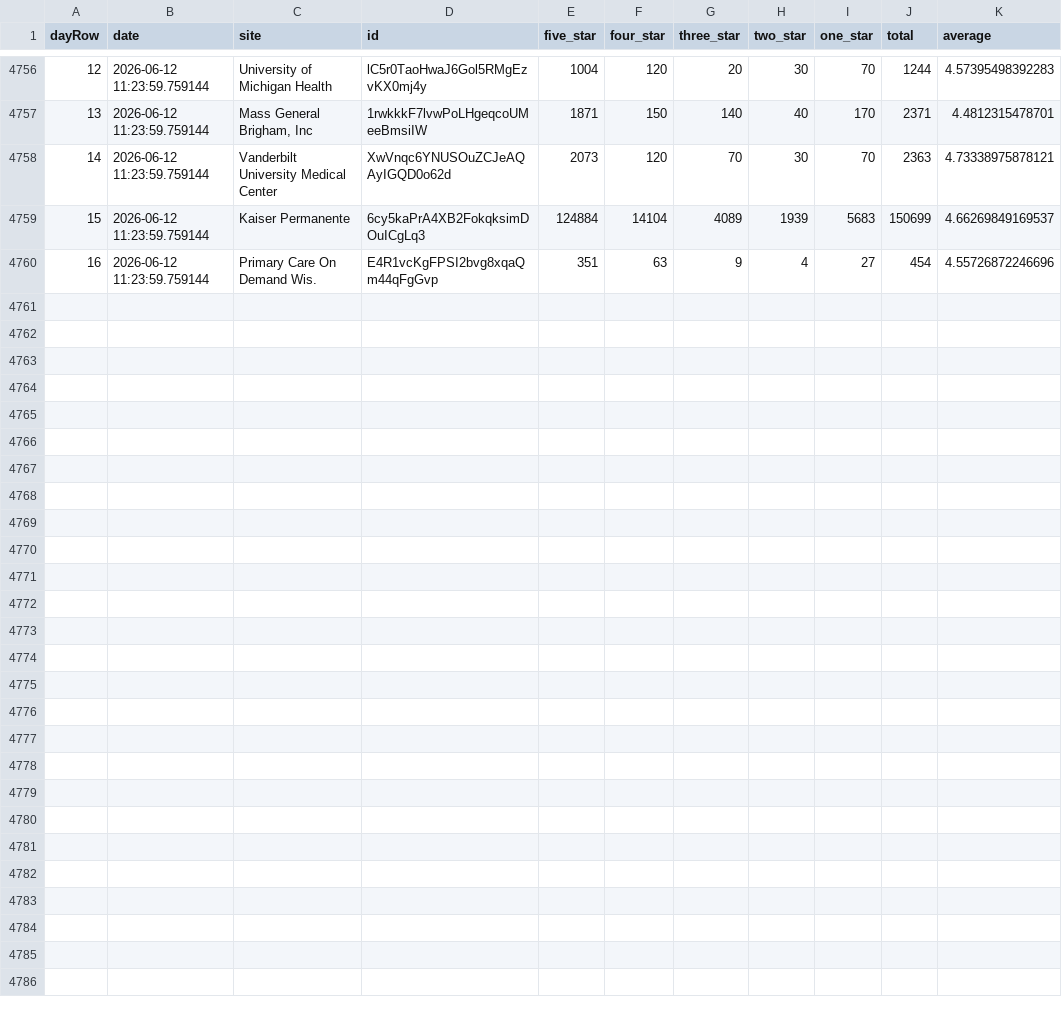
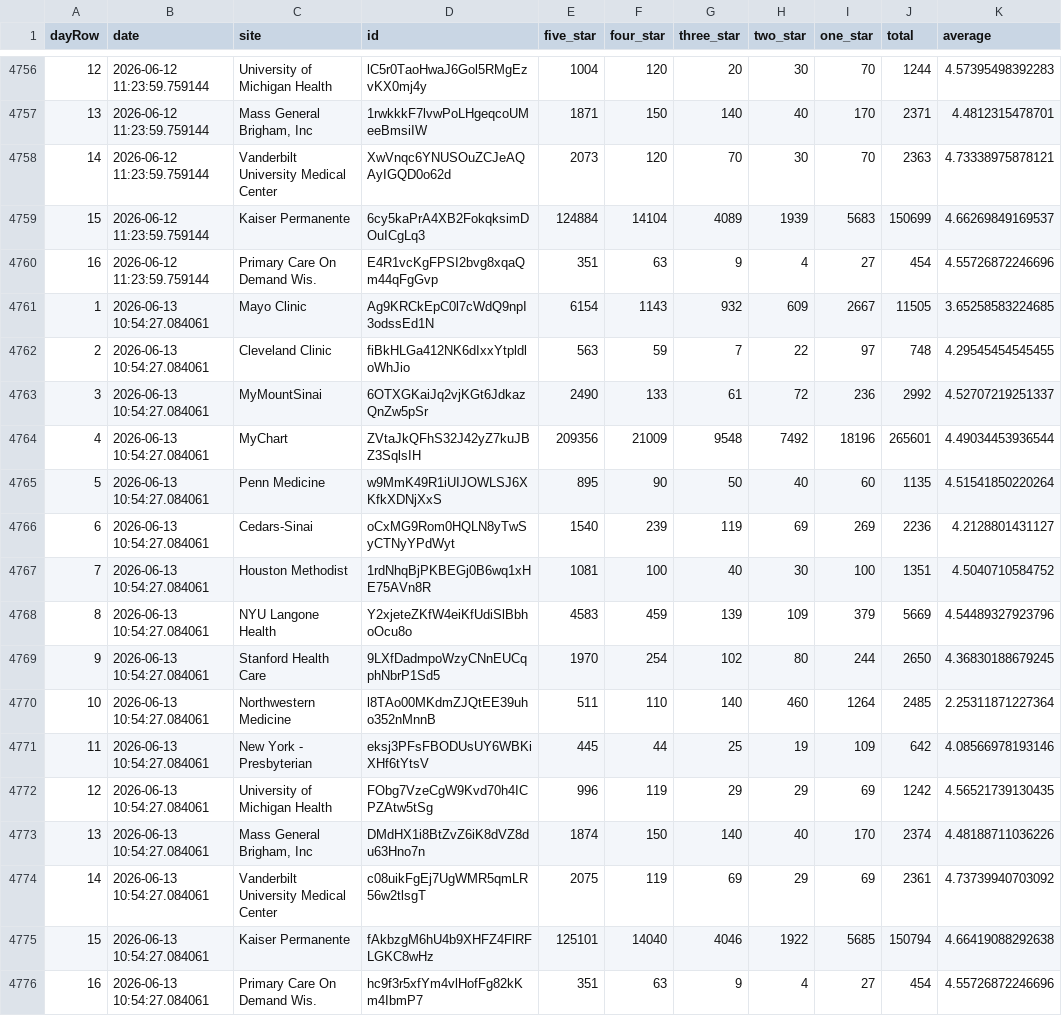
Before and after one commit to allen-black/android_scrape_update, a CSV file: android_ratings.csv, drawn as a sheet; only a part is shown, gaps mark what is left out.

```diff
--- a/android_ratings.csv
+++ b/android_ratings.csv
@@ -4760 +4760,17 @@
 "16",2026-06-12 11:23:59.759144,"Primary Care On Demand Wis.","E4R1vcKgFPSI2bvg8xqaQm44qFgGvp",351,63,9,4,27,454,4.55726872246696
+"1",2026-06-13 10:54:27.084061,"Mayo Clinic","Ag9KRCkEpC0l7cWdQ9npI3odssEd1N",6154,1143,932,609,2667,11505,3.65258583224685
+"2",2026-06-13 10:54:27.084061,"Cleveland Clinic","fiBkHLGa412NK6dIxxYtpldloWhJio",563,59,7,22,97,748,4.29545454545455
+"3",2026-06-13 10:54:27.084061,"MyMountSinai","6OTXGKaiJq2vjKGt6JdkazQnZw5pSr",2490,133,61,72,236,2992,4.52707219251337
+"4",2026-06-13 10:54:27.084061,"MyChart","ZVtaJkQFhS32J42yZ7kuJBZ3SqlsIH",209356,21009,9548,7492,18196,265601,4.49034453936544
+"5",2026-06-13 10:54:27.084061,"Penn Medicine","w9MmK49R1iUIJOWLSJ6XKfkXDNjXxS",895,90,50,40,60,1135,4.51541850220264
+"6",2026-06-13 10:54:27.084061,"Cedars-Sinai","oCxMG9Rom0HQLN8yTwSyCTNyYPdWyt",1540,239,119,69,269,2236,4.2128801431127
+"7",2026-06-13 10:54:27.084061,"Houston Methodist","1rdNhqBjPKBEGj0B6wq1xHE75AVn8R",1081,100,40,30,100,1351,4.5040710584752
+"8",2026-06-13 10:54:27.084061,"NYU Langone Health","Y2xjeteZKfW4eiKfUdiSlBbhoOcu8o",4583,459,139,109,379,5669,4.54489327923796
+"9",2026-06-13 10:54:27.084061,"Stanford Health Care","9LXfDadmpoWzyCNnEUCqphNbrP1Sd5",1970,254,102,80,244,2650,4.36830188679245
+"10",2026-06-13 10:54:27.084061,"Northwestern Medicine","l8TAo00MKdmZJQtEE39uho352nMnnB",511,110,140,460,1264,2485,2.25311871227364
+"11",2026-06-13 10:54:27.084061,"New York - Presbyterian","eksj3PFsFBODUsUY6WBKiXHf6tYtsV",445,44,25,19,109,642,4.08566978193146
+"12",2026-06-13 10:54:27.084061,"University of Michigan Health","FObg7VzeCgW9Kvd70h4ICPZAtw5tSg",996,119,29,29,69,1242,4.56521739130435
+"13",2026-06-13 10:54:27.084061,"Mass General Brigham, Inc","DMdHX1i8BtZvZ6iK8dVZ8du63Hno7n",1874,150,140,40,170,2374,4.48188711036226
+"14",2026-06-13 10:54:27.084061,"Vanderbilt University Medical Center","c08uikFgEj7UgWMR5qmLR56w2tlsgT",2075,119,69,29,69,2361,4.73739940703092
+"15",2026-06-13 10:54:27.084061,"Kaiser Permanente","fAkbzgM6hU4b9XHFZ4FlRFLGKC8wHz",125101,14040,4046,1922,5685,150794,4.66419088292638
+"16",2026-06-13 10:54:27.084061,"Primary Care On Demand Wis.","hc9f3r5xfYm4vlHofFg82kKm4IbmP7",351,63,9,4,27,454,4.55726872246696
```
